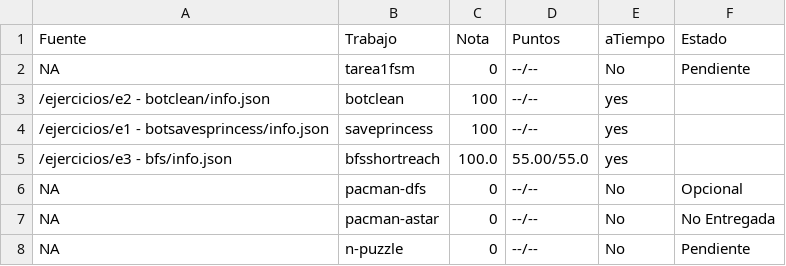
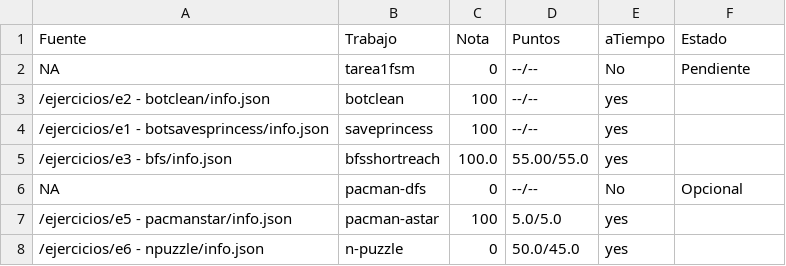
Before and after one commit to luiskarlos/IA-117, a CSV file: notas/lediegojimenez/grades.csv, drawn as a sheet.

```diff
--- a/notas/lediegojimenez/grades.csv
+++ b/notas/lediegojimenez/grades.csv
@@ -6,3 +6,3 @@ NA,tarea1fsm,0,--/--,No,Pendiente
 NA,pacman-dfs,0,--/--,No,Opcional
-NA,pacman-astar,0,--/--,No,No Entregada
-NA,n-puzzle,0,--/--,No,Pendiente
+/ejercicios/e5 - pacmanstar/info.json,pacman-astar,100,5.0/5.0,yes,
+/ejercicios/e6 - npuzzle/info.json,n-puzzle,0,50.0/45.0,yes,
```
Also changed, not shown: notas/2013389854/grades.csv, notas/TavoGM/grades.csv, 45 other files.
